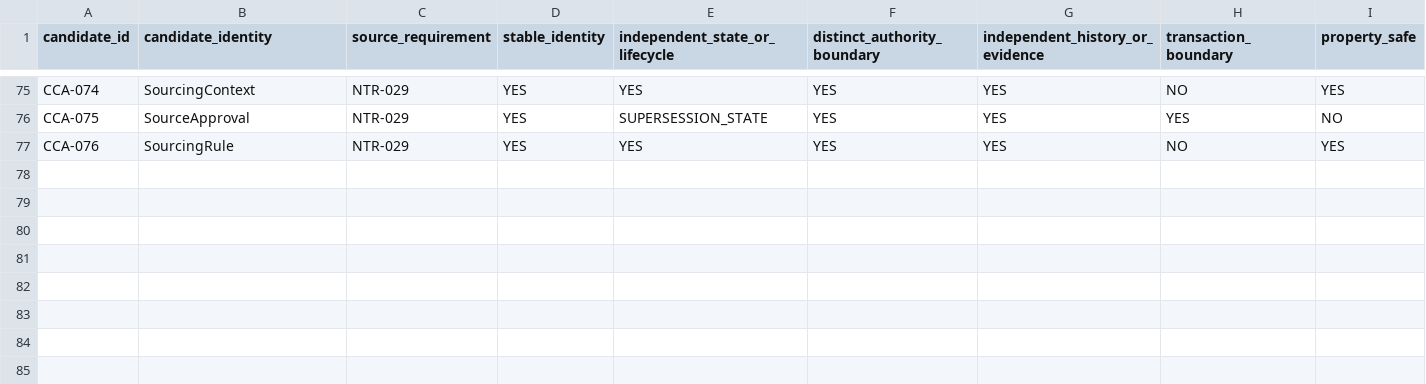
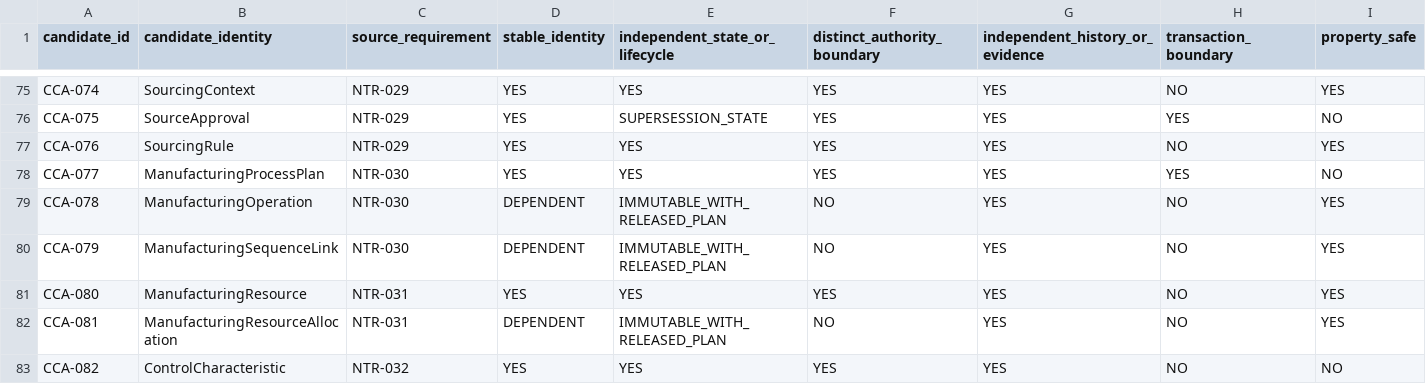
Before and after one commit to 8140spitt/NuBlox-Digital-Applications-V3, a CSV file: docs/reference/windchill-derived-canonical-acceptance-matrix.csv, drawn as a sheet; only a part is shown, gaps mark what is left out; rows hold the shown columns only; the diff names each change by its address in the sheet, - before the commit and + after, or states it on an @@ line.

Commit message:
docs: accept manufacturing canonical identities

```diff
--- a/docs/reference/windchill-derived-canonical-acceptance-matrix.csv
+++ b/docs/reference/windchill-derived-canonical-acceptance-matrix.csv
+row 78: CCA-077 | ManufacturingProcessPlan | NTR-030 | YES | YES | YES | YES | YES | NO
+row 79: CCA-078 | ManufacturingOperation | NTR-030 | DEPENDENT | IMMUTABLE_WITH_RELEASED_PLAN | NO | YES | NO | YES
+row 80: CCA-079 | ManufacturingSequenceLink | NTR-030 | DEPENDENT | IMMUTABLE_WITH_RELEASED_PLAN | NO | YES | NO | YES
+row 81: CCA-080 | ManufacturingResource | NTR-031 | YES | YES | YES | YES | NO | YES
+row 82: CCA-081 | ManufacturingResourceAllocation | NTR-031 | DEPENDENT | IMMUTABLE_WITH_RELEASED_PLAN | NO | YES | NO | YES
+row 83: CCA-082 | ControlCharacteristic | NTR-032 | YES | YES | YES | YES | NO | NO
```
